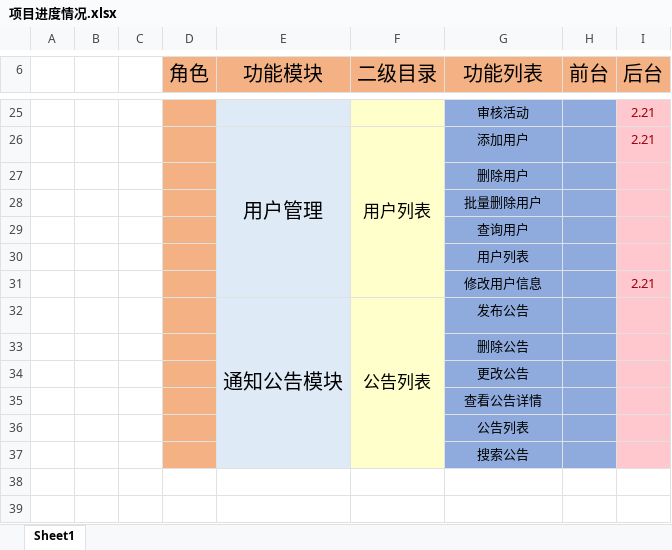
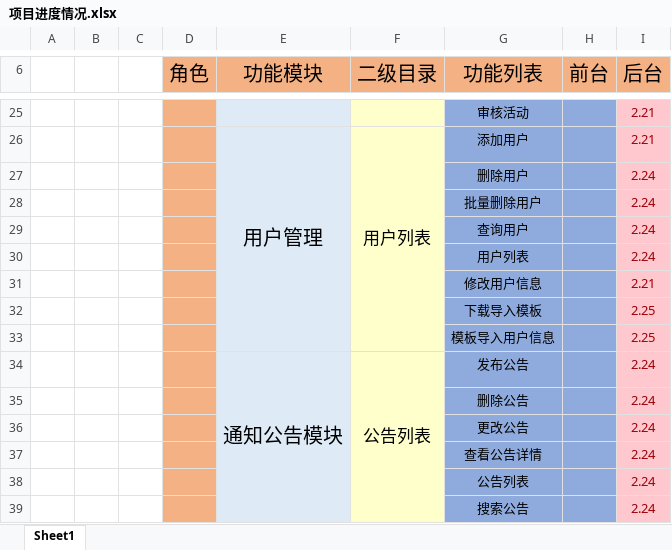
Before and after one commit to starryskyhk/stxt, an Excel workbook: 项目进度情况.xlsx, sheet Sheet1, drawn as a sheet; only a part is shown, gaps mark what is left out; values as stored, in another font and other column widths than the file's, no borders; addresses are those after the commit; the diff names each change by its address in the sheet, - before the commit and + after, or states it on an @@ line.

```diff
--- a/项目进度情况.xlsx (sheet Sheet1)
+++ b/项目进度情况.xlsx (sheet Sheet1)
-I27:I30 (后台): (empty)
+I27:I30 (后台): 2.24
+row 32:  |  |  |  |  |  | 下载导入模板 |  | 2.25
+row 33:  |  |  |  |  |  | 模板导入用户信息 |  | 2.25
-I34:I39 (后台): (empty)
+I34:I39 (后台): 2.24
```
Also changed, not shown: 15 other files.
